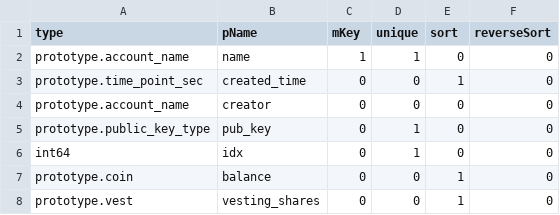
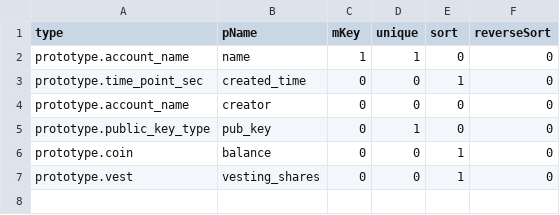
Before and after one commit to coschain/contentos-go, a CSV file: app/table/table-define/account.csv, drawn as a sheet; the diff names each change by its address in the sheet, - before the commit and + after, or states it on an @@ line.

```diff
--- a/app/table/table-define/account.csv
+++ b/app/table/table-define/account.csv
-row 6: int64 | idx | 0 | 1 | 0 | 0
```
Also changed, not shown: 2 other files.
